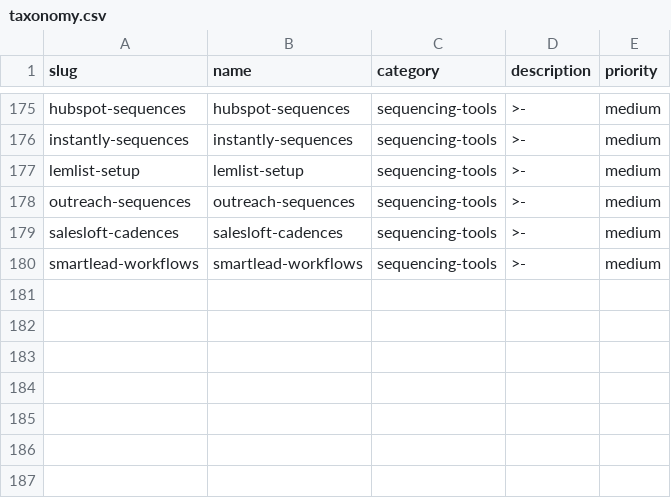
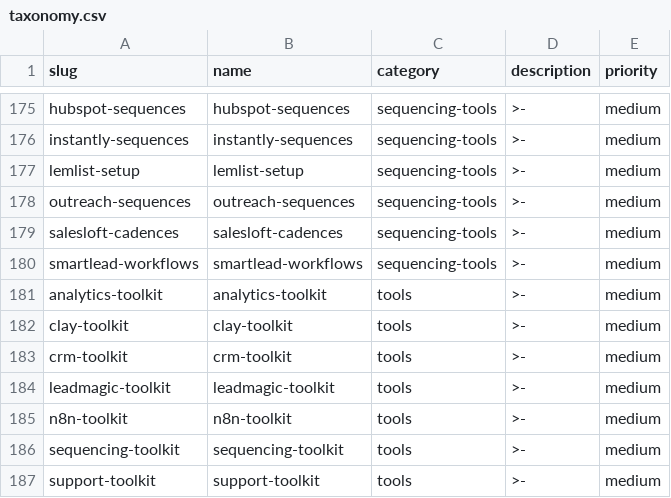
Before and after one commit to LeadMagic/gtm-skills, a CSV file: taxonomy.csv, drawn as a sheet; only a part is shown, gaps mark what is left out; the diff names each change by its address in the sheet, - before the commit and + after, or states it on an @@ line.

Commit message:
v0.17.0: fix generate-indexes for 3-level nesting, sync all artifacts at 186
- generate-indexes.js: now handles tools/*/toolkit 3-level nesting
- CLAUDE.md: 186 skills (was 179)
- AGENTS.md: 186 skills, 26 categories (was 67)
- taxonomy.csv: regenerated at 186
- skills.lock: regenerated with all 186 SHAs
- Validator: 186/186, 0 errors

```diff
--- a/taxonomy.csv
+++ b/taxonomy.csv
+row 181: analytics-toolkit | analytics-toolkit | tools | >- | medium
+row 182: clay-toolkit | clay-toolkit | tools | >- | medium
+row 183: crm-toolkit | crm-toolkit | tools | >- | medium
+row 184: leadmagic-toolkit | leadmagic-toolkit | tools | >- | medium
+row 185: n8n-toolkit | n8n-toolkit | tools | >- | medium
+row 186: sequencing-toolkit | sequencing-toolkit | tools | >- | medium
+row 187: support-toolkit | support-toolkit | tools | >- | medium
```
Also changed, not shown: 4 other files.
